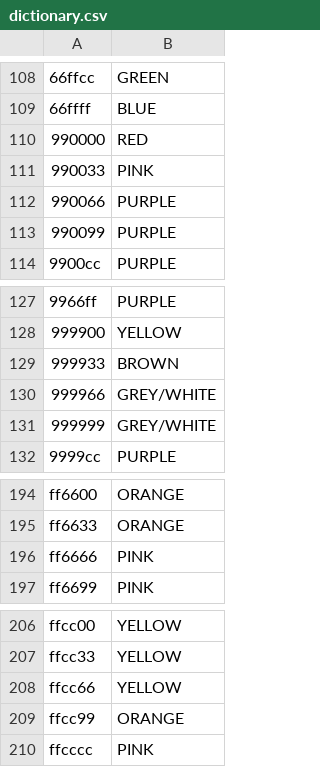
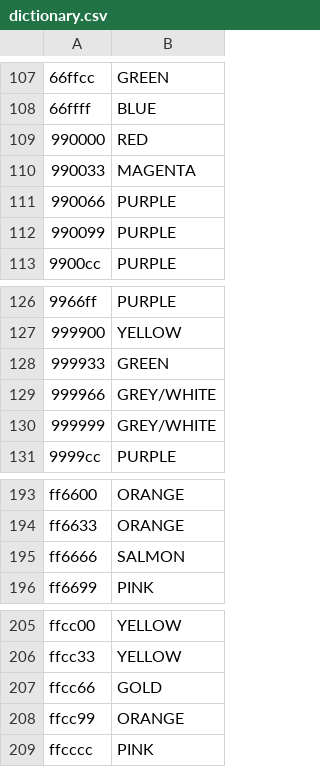
Before and after one commit to aishr/ImageUnderstanding, a CSV file: dictionary.csv, drawn as a sheet; only a part is shown, gaps mark what is left out; addresses are those after the commit; the diff covers the shown part only; the diff names each change by its address in the sheet, - before the commit and + after, or states it on an @@ line.

```diff
--- a/dictionary.csv
+++ b/dictionary.csv
-B110: PINK
+B110: MAGENTA
-B128: BROWN
+B128: GREEN
-B195: PINK
+B195: SALMON
-B207: YELLOW
+B207: GOLD
```
Also changed, not shown: 1 removed row and 7 edited cells elsewhere in this file, 4 other files.
